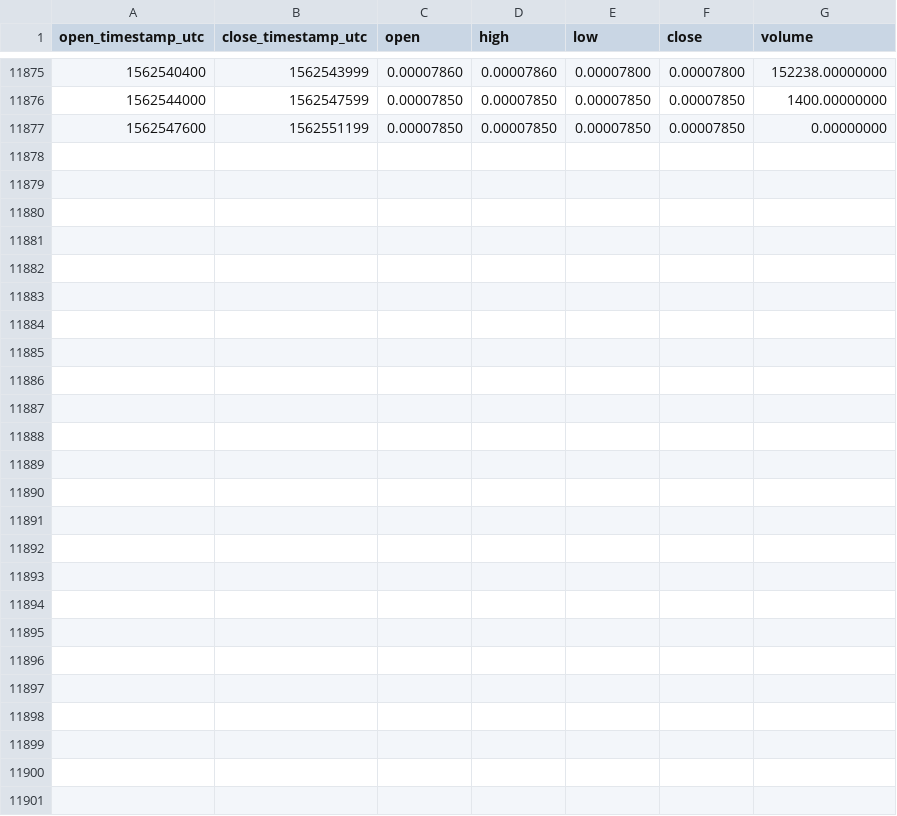
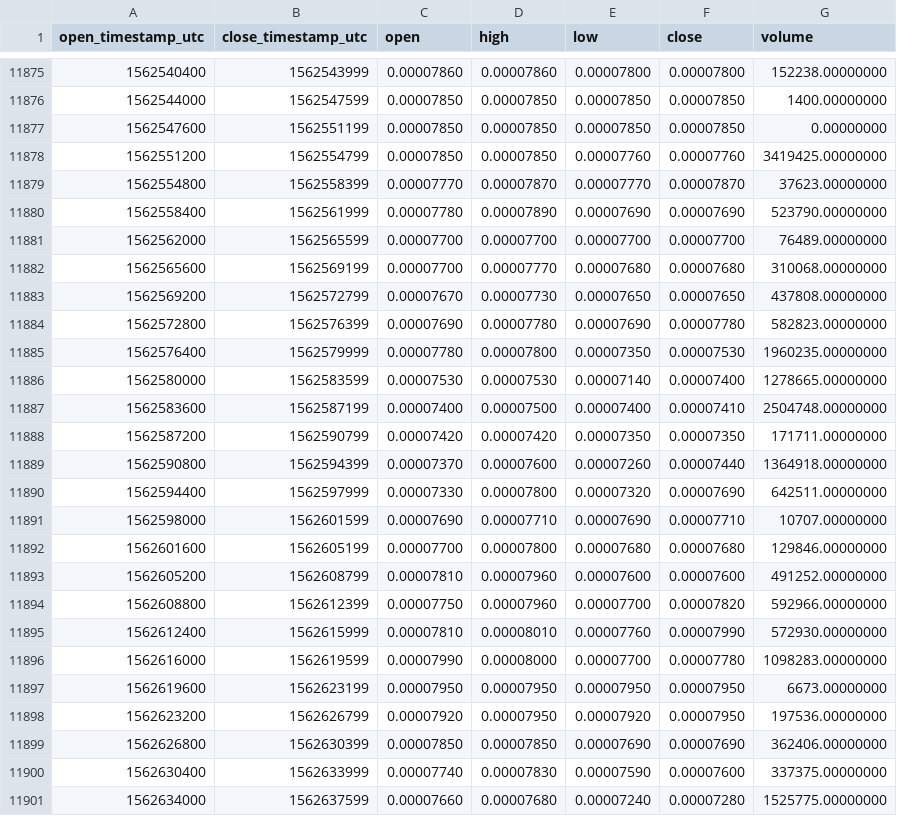
Before and after one commit to cryptobigbro/binance-NCASHBNB, a CSV file: binance-NCASHBNB-1h.csv, drawn as a sheet; only a part is shown, gaps mark what is left out; the diff names each change by its address in the sheet, - before the commit and + after, or states it on an @@ line.

Commit message:
Update OHLCV data.

```diff
--- a/binance-NCASHBNB-1h.csv
+++ b/binance-NCASHBNB-1h.csv
+row 11878: 1562551200 | 1562554799 | 0.00007850 | 0.00007850 | 0.00007760 | 0.00007760 | 3419425.00000000
+row 11879: 1562554800 | 1562558399 | 0.00007770 | 0.00007870 | 0.00007770 | 0.00007870 | 37623.00000000
+row 11880: 1562558400 | 1562561999 | 0.00007780 | 0.00007890 | 0.00007690 | 0.00007690 | 523790.00000000
+row 11881: 1562562000 | 1562565599 | 0.00007700 | 0.00007700 | 0.00007700 | 0.00007700 | 76489.00000000
+row 11882: 1562565600 | 1562569199 | 0.00007700 | 0.00007770 | 0.00007680 | 0.00007680 | 310068.00000000
+row 11883: 1562569200 | 1562572799 | 0.00007670 | 0.00007730 | 0.00007650 | 0.00007650 | 437808.00000000
+row 11884: 1562572800 | 1562576399 | 0.00007690 | 0.00007780 | 0.00007690 | 0.00007780 | 582823.00000000
+row 11885: 1562576400 | 1562579999 | 0.00007780 | 0.00007800 | 0.00007350 | 0.00007530 | 1960235.00000000
+row 11886: 1562580000 | 1562583599 | 0.00007530 | 0.00007530 | 0.00007140 | 0.00007400 | 1278665.00000000
+row 11887: 1562583600 | 1562587199 | 0.00007400 | 0.00007500 | 0.00007400 | 0.00007410 | 2504748.00000000
+row 11888: 1562587200 | 1562590799 | 0.00007420 | 0.00007420 | 0.00007350 | 0.00007350 | 171711.00000000
+row 11889: 1562590800 | 1562594399 | 0.00007370 | 0.00007600 | 0.00007260 | 0.00007440 | 1364918.00000000
+row 11890: 1562594400 | 1562597999 | 0.00007330 | 0.00007800 | 0.00007320 | 0.00007690 | 642511.00000000
+row 11891: 1562598000 | 1562601599 | 0.00007690 | 0.00007710 | 0.00007690 | 0.00007710 | 10707.00000000
+row 11892: 1562601600 | 1562605199 | 0.00007700 | 0.00007800 | 0.00007680 | 0.00007680 | 129846.00000000
+row 11893: 1562605200 | 1562608799 | 0.00007810 | 0.00007960 | 0.00007600 | 0.00007600 | 491252.00000000
+row 11894: 1562608800 | 1562612399 | 0.00007750 | 0.00007960 | 0.00007700 | 0.00007820 | 592966.00000000
+row 11895: 1562612400 | 1562615999 | 0.00007810 | 0.00008010 | 0.00007760 | 0.00007990 | 572930.00000000
+row 11896: 1562616000 | 1562619599 | 0.00007990 | 0.00008000 | 0.00007700 | 0.00007780 | 1098283.00000000
+row 11897: 1562619600 | 1562623199 | 0.00007950 | 0.00007950 | 0.00007950 | 0.00007950 | 6673.00000000
+row 11898: 1562623200 | 1562626799 | 0.00007920 | 0.00007950 | 0.00007920 | 0.00007950 | 197536.00000000
+row 11899: 1562626800 | 1562630399 | 0.00007850 | 0.00007850 | 0.00007690 | 0.00007690 | 362406.00000000
+row 11900: 1562630400 | 1562633999 | 0.00007740 | 0.00007830 | 0.00007590 | 0.00007600 | 337375.00000000
+row 11901: 1562634000 | 1562637599 | 0.00007660 | 0.00007680 | 0.00007240 | 0.00007280 | 1525775.00000000
```
Also changed, not shown: binance-NCASHBNB-1d.csv.
